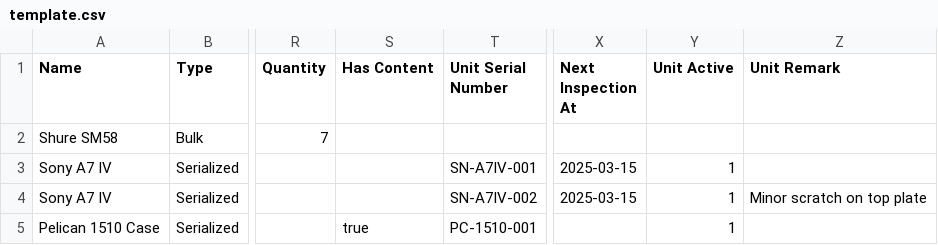
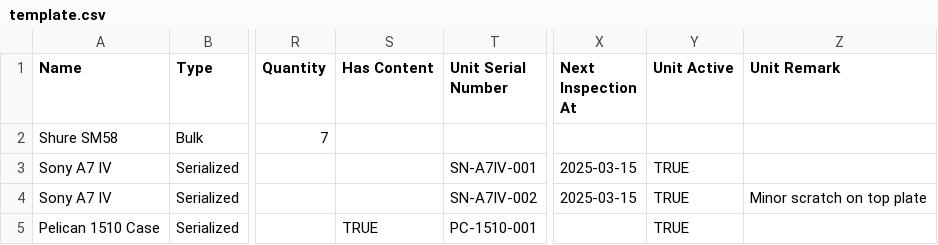
Before and after one commit to bit8bytes/gearberg, a CSV file: internal/equipment/imports/template.csv, drawn as a sheet; only a part is shown, gaps mark what is left out; the diff names each change by its address in the sheet, - before the commit and + after, or states it on an @@ line.

Commit message:
chore: updated has content and unit active to use TRUE/FALSE for easier reability in the spreadsheet

```diff
--- a/internal/equipment/imports/template.csv
+++ b/internal/equipment/imports/template.csv
-Y3:Y5 (Unit Active): 1
+Y3:Y5 (Unit Active): TRUE
-S5 (Has Content): true
+S5 (Has Content): TRUE
```
Also changed, not shown: 4 other files.
